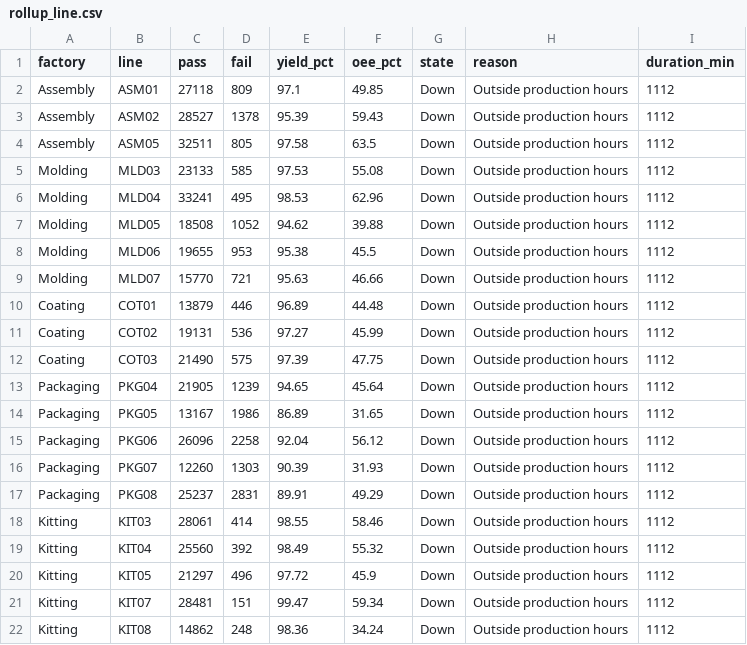
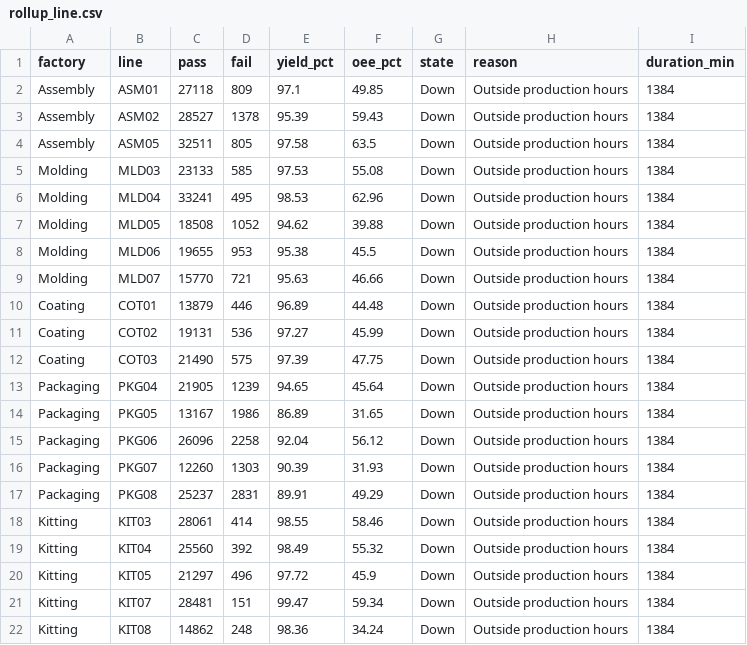
Before and after one commit to todd-cpme/ClearOEEDemo, a CSV file: data/rollup_line.csv, drawn as a sheet.

Commit message:
data: refresh 2026-11-23T03:03:48Z

```diff
--- a/data/rollup_line.csv
+++ b/data/rollup_line.csv
@@ -1,22 +1,22 @@
 factory,line,pass,fail,yield_pct,oee_pct,state,reason,duration_min
-Assembly,ASM01,27118,809,97.1,49.85,Down,Outside production hours,1112
-Assembly,ASM02,28527,1378,95.39,59.43,Down,Outside production hours,1112
-Assembly,ASM05,32511,805,97.58,63.5,Down,Outside production hours,1112
-Molding,MLD03,23133,585,97.53,55.08,Down,Outside production hours,1112
-Molding,MLD04,33241,495,98.53,62.96,Down,Outside production hours,1112
-Molding,MLD05,18508,1052,94.62,39.88,Down,Outside production hours,1112
-Molding,MLD06,19655,953,95.38,45.5,Down,Outside production hours,1112
-Molding,MLD07,15770,721,95.63,46.66,Down,Outside production hours,1112
-Coating,COT01,13879,446,96.89,44.48,Down,Outside production hours,1112
-Coating,COT02,19131,536,97.27,45.99,Down,Outside production hours,1112
-Coating,COT03,21490,575,97.39,47.75,Down,Outside production hours,1112
-Packaging,PKG04,21905,1239,94.65,45.64,Down,Outside production hours,1112
-Packaging,PKG05,13167,1986,86.89,31.65,Down,Outside production hours,1112
-Packaging,PKG06,26096,2258,92.04,56.12,Down,Outside production hours,1112
-Packaging,PKG07,12260,1303,90.39,31.93,Down,Outside production hours,1112
-Packaging,PKG08,25237,2831,89.91,49.29,Down,Outside production hours,1112
-Kitting,KIT03,28061,414,98.55,58.46,Down,Outside production hours,1112
-Kitting,KIT04,25560,392,98.49,55.32,Down,Outside production hours,1112
-Kitting,KIT05,21297,496,97.72,45.9,Down,Outside production hours,1112
-Kitting,KIT07,28481,151,99.47,59.34,Down,Outside production hours,1112
-Kitting,KIT08,14862,248,98.36,34.24,Down,Outside production hours,1112
+Assembly,ASM01,27118,809,97.1,49.85,Down,Outside production hours,1384
+Assembly,ASM02,28527,1378,95.39,59.43,Down,Outside production hours,1384
+Assembly,ASM05,32511,805,97.58,63.5,Down,Outside production hours,1384
+Molding,MLD03,23133,585,97.53,55.08,Down,Outside production hours,1384
+Molding,MLD04,33241,495,98.53,62.96,Down,Outside production hours,1384
+Molding,MLD05,18508,1052,94.62,39.88,Down,Outside production hours,1384
+Molding,MLD06,19655,953,95.38,45.5,Down,Outside production hours,1384
+Molding,MLD07,15770,721,95.63,46.66,Down,Outside production hours,1384
+Coating,COT01,13879,446,96.89,44.48,Down,Outside production hours,1384
+Coating,COT02,19131,536,97.27,45.99,Down,Outside production hours,1384
+Coating,COT03,21490,575,97.39,47.75,Down,Outside production hours,1384
+Packaging,PKG04,21905,1239,94.65,45.64,Down,Outside production hours,1384
+Packaging,PKG05,13167,1986,86.89,31.65,Down,Outside production hours,1384
+Packaging,PKG06,26096,2258,92.04,56.12,Down,Outside production hours,1384
+Packaging,PKG07,12260,1303,90.39,31.93,Down,Outside production hours,1384
+Packaging,PKG08,25237,2831,89.91,49.29,Down,Outside production hours,1384
+Kitting,KIT03,28061,414,98.55,58.46,Down,Outside production hours,1384
+Kitting,KIT04,25560,392,98.49,55.32,Down,Outside production hours,1384
+Kitting,KIT05,21297,496,97.72,45.9,Down,Outside production hours,1384
+Kitting,KIT07,28481,151,99.47,59.34,Down,Outside production hours,1384
+Kitting,KIT08,14862,248,98.36,34.24,Down,Outside production hours,1384
```
Also changed, not shown: data/status.csv, 2 other files.
